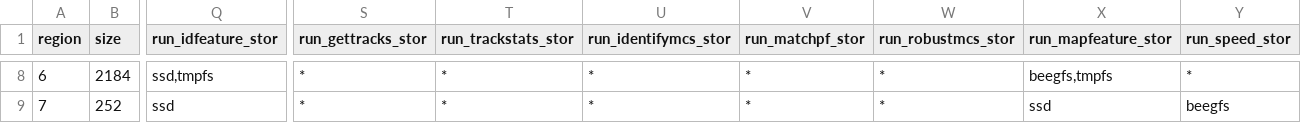
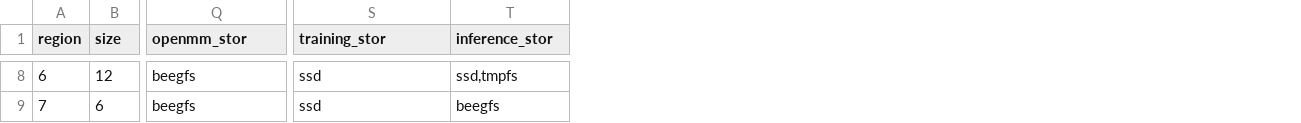
Before and after one commit to mrashidatud/spm, a CSV file: workflow_analysis/analysis_data/sens_out/regions_by_total.csv, drawn as a sheet; only a part is shown, gaps mark what is left out; removed rows and columns are numbered as before the commit, all else as after; the diff covers the shown part only; the diff names each change by its address in the sheet, - before the commit and + after, or states it on an @@ line.

```diff
--- a/workflow_analysis/analysis_data/sens_out/regions_by_total.csv
+++ b/workflow_analysis/analysis_data/sens_out/regions_by_total.csv
-column S (run_gettracks_stor), rows 8-9: * | *
-column T (run_trackstats_stor), rows 8-9: * | *
-column U (run_identifymcs_stor), rows 8-9: * | *
-column V (run_matchpf_stor), rows 8-9: * | *
-column W (run_robustmcs_stor), rows 8-9: * | *
-Q1: run_idfeature_stor
+Q1: openmm_stor
-S1: run_mapfeature_stor
+S1: training_stor
-T1: run_speed_stor
+T1: inference_stor
-B8 (size): 2184
+B8 (size): 12
-Q8 (openmm_stor): ssd,tmpfs
+Q8 (openmm_stor): beegfs
-S8 (training_stor): beegfs,tmpfs
+S8 (training_stor): ssd
-T8 (inference_stor): *
+T8 (inference_stor): ssd,tmpfs
-B9 (size): 252
+B9 (size): 6
-Q9 (openmm_stor): ssd
+Q9 (openmm_stor): beegfs
```
Also changed, not shown: 155 edited cells elsewhere in this file, workflow_analysis/analysis_data/sens_out/regret_per_region.csv, 24 other files.
